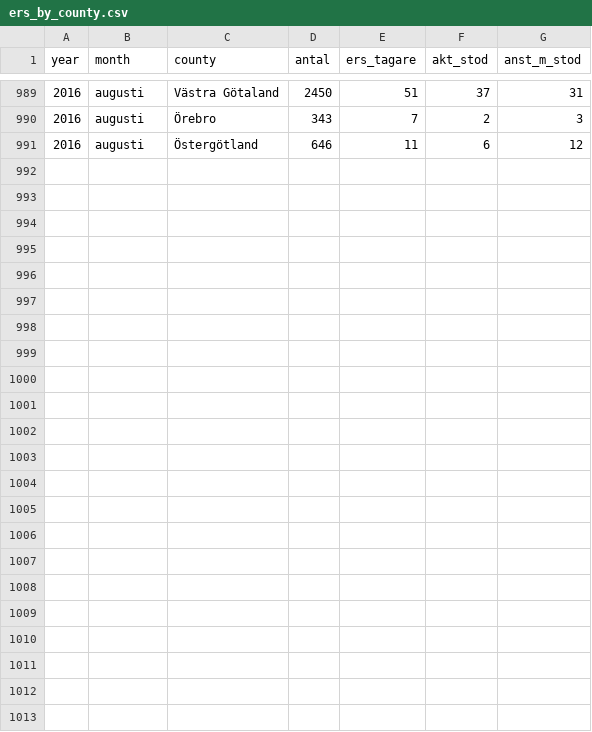
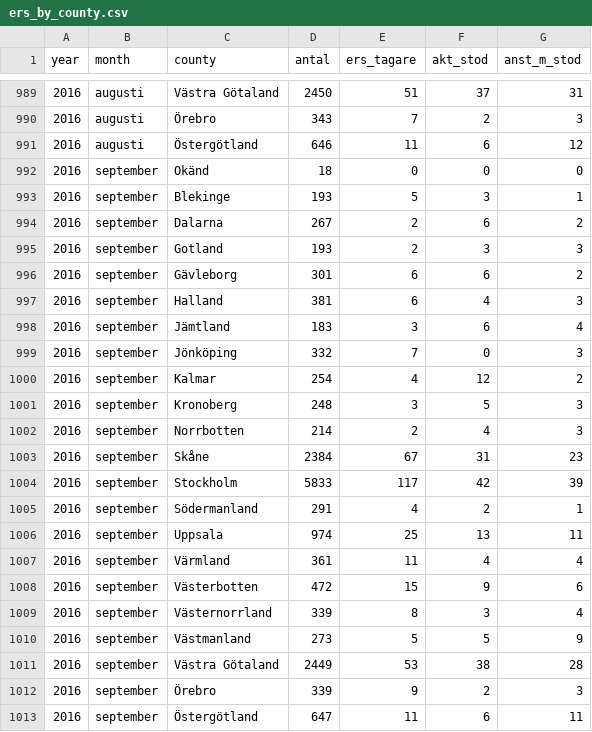
Before and after one commit to MansMeg/DIK_analys, a CSV file: Data/ers_by_county.csv, drawn as a sheet; only a part is shown, gaps mark what is left out.

Commit message:
Uppdaterat med september 2016

```diff
--- a/Data/ers_by_county.csv
+++ b/Data/ers_by_county.csv
@@ -991 +991,23 @@
 2016,"augusti","Östergötland",646,11,6,12
+2016,"september","Okänd",18,0,0,0
+2016,"september","Blekinge",193,5,3,1
+2016,"september","Dalarna",267,2,6,2
+2016,"september","Gotland",193,2,3,3
+2016,"september","Gävleborg",301,6,6,2
+2016,"september","Halland",381,6,4,3
+2016,"september","Jämtland",183,3,6,4
+2016,"september","Jönköping",332,7,0,3
+2016,"september","Kalmar",254,4,12,2
+2016,"september","Kronoberg",248,3,5,3
+2016,"september","Norrbotten",214,2,4,3
+2016,"september","Skåne",2384,67,31,23
+2016,"september","Stockholm",5833,117,42,39
+2016,"september","Södermanland",291,4,2,1
+2016,"september","Uppsala",974,25,13,11
+2016,"september","Värmland",361,11,4,4
+2016,"september","Västerbotten",472,15,9,6
+2016,"september","Västernorrland",339,8,3,4
+2016,"september","Västmanland",273,5,5,9
+2016,"september","Västra Götaland",2449,53,38,28
+2016,"september","Örebro",339,9,2,3
+2016,"september","Östergötland",647,11,6,11
```
Also changed, not shown: Data/arb_prgm_a.csv, Data/ers_by_age.csv, 8 other files.
